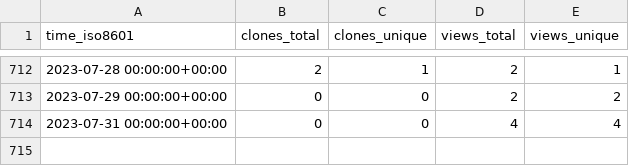
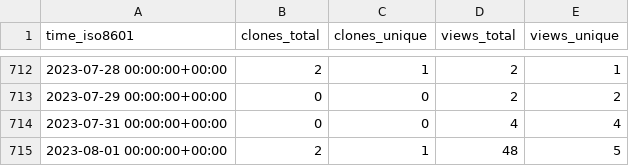
Before and after one commit to jonescompneurolab/hnn-tracking, a CSV file: jonescompneurolab/hnn/ghrs-data/views_clones_aggregate.csv, drawn as a sheet; only a part is shown, gaps mark what is left out; the diff names each change by its address in the sheet, - before the commit and + after, or states it on an @@ line.

```diff
--- a/jonescompneurolab/hnn/ghrs-data/views_clones_aggregate.csv
+++ b/jonescompneurolab/hnn/ghrs-data/views_clones_aggregate.csv
+row 715: 2023-08-01 00:00:00+00:00 | 2 | 1 | 48 | 5
```
Also changed, not shown: 1 other file.
